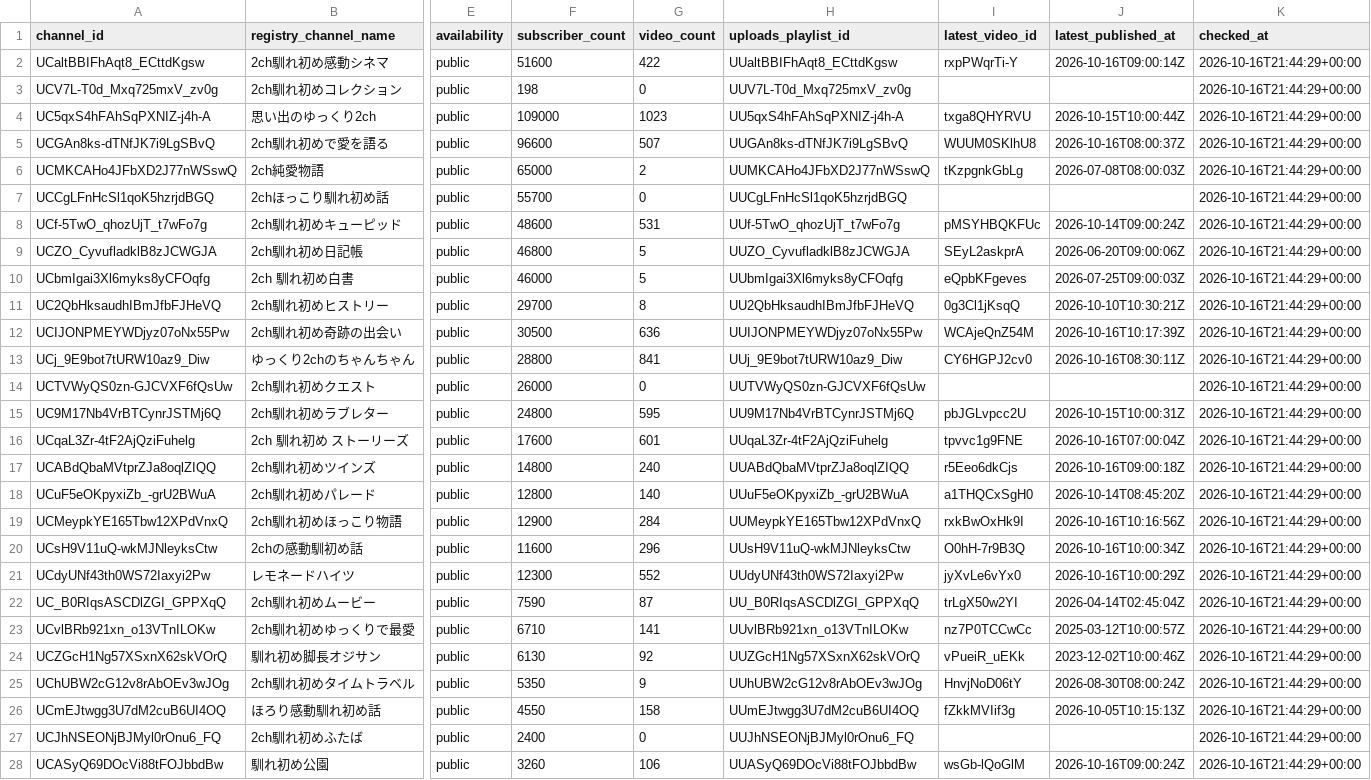
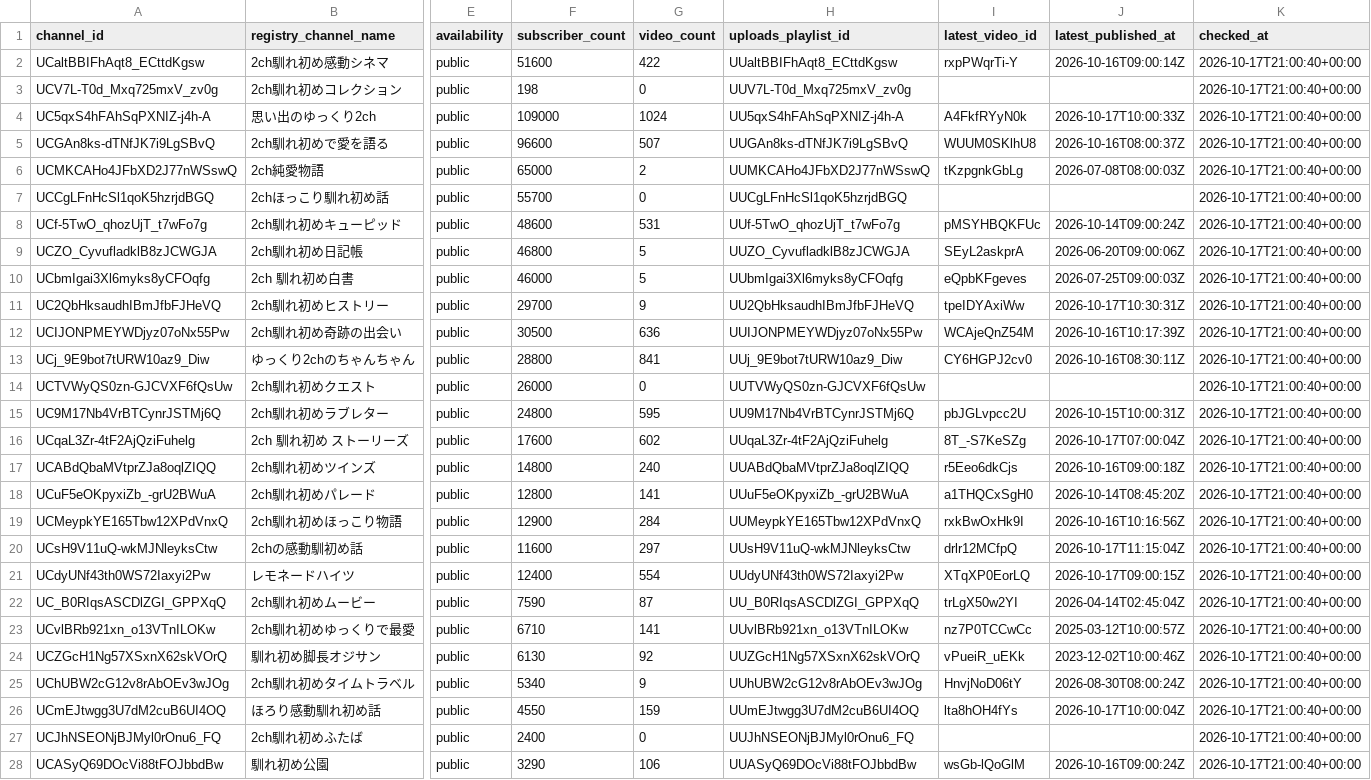
Before and after one commit to japonismy/naresome-kikaku-research, a CSV file: data_sources/youtube_channel_status.csv, drawn as a sheet; only a part is shown, gaps mark what is left out; the diff covers the shown part only; the diff names each change by its address in the sheet, - before the commit and + after, or states it on an @@ line.

```diff
--- a/data_sources/youtube_channel_status.csv
+++ b/data_sources/youtube_channel_status.csv
-K2:K28 (checked_at): 2026-10-16T21:44:29+00:00
+K2:K28 (checked_at): 2026-10-17T21:00:40+00:00
-G4 (video_count): 1023
+G4 (video_count): 1024
-I4 (latest_video_id): txga8QHYRVU
+I4 (latest_video_id): A4FkfRYyN0k
-J4 (latest_published_at): 2026-10-15T10:00:44Z
+J4 (latest_published_at): 2026-10-17T10:00:33Z
-G11 (video_count): 8
+G11 (video_count): 9
-I11 (latest_video_id): 0g3Cl1jKsqQ
+I11 (latest_video_id): tpeIDYAxiWw
-J11 (latest_published_at): 2026-10-10T10:30:21Z
+J11 (latest_published_at): 2026-10-17T10:30:31Z
-G16 (video_count): 601
+G16 (video_count): 602
-I16 (latest_video_id): tpvvc1g9FNE
+I16 (latest_video_id): 8T_-S7KeSZg
-J16 (latest_published_at): 2026-10-16T07:00:04Z
+J16 (latest_published_at): 2026-10-17T07:00:04Z
-G18 (video_count): 140
+G18 (video_count): 141
-G20 (video_count): 296
+G20 (video_count): 297
-I20 (latest_video_id): O0hH-7r9B3Q
+I20 (latest_video_id): drlr12MCfpQ
-J20 (latest_published_at): 2026-10-16T10:00:34Z
+J20 (latest_published_at): 2026-10-17T11:15:04Z
-F21 (subscriber_count): 12300
+F21 (subscriber_count): 12400
-G21 (video_count): 552
+G21 (video_count): 554
-I21 (latest_video_id): jyXvLe6vYx0
+I21 (latest_video_id): XTqXP0EorLQ
-J21 (latest_published_at): 2026-10-16T10:00:29Z
+J21 (latest_published_at): 2026-10-17T09:00:15Z
-F25 (subscriber_count): 5350
+F25 (subscriber_count): 5340
-G26 (video_count): 158
+G26 (video_count): 159
-I26 (latest_video_id): fZkkMVIif3g
+I26 (latest_video_id): lta8hOH4fYs
-J26 (latest_published_at): 2026-10-05T10:15:13Z
+J26 (latest_published_at): 2026-10-17T10:00:04Z
-F28 (subscriber_count): 3260
+F28 (subscriber_count): 3290
```
Also changed, not shown: 18 edited cells elsewhere in this file, data_sources/youtube_current_stats.csv, reports/channel_scope.csv, 8 other files.
